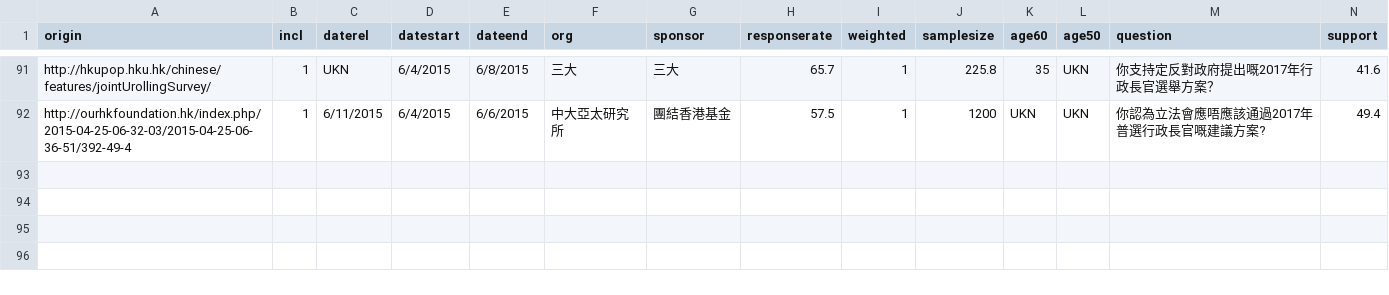
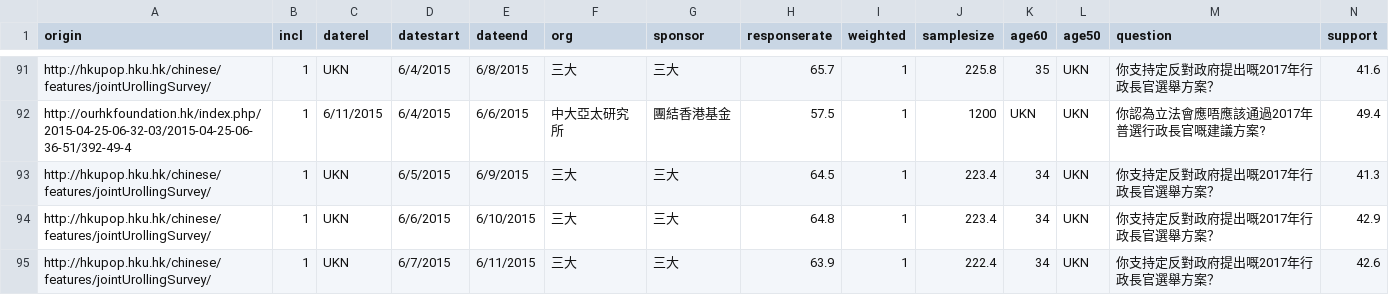
Before and after one commit to chainsawriot/chainsawriot.github.io, a CSV file: pocket/pocketsorted.csv, drawn as a sheet; only a part is shown, gaps mark what is left out; rows hold the shown columns only; the diff names each change by its address in the sheet, - before the commit and + after, or states it on an @@ line.

```diff
--- a/pocket/pocketsorted.csv
+++ b/pocket/pocketsorted.csv
+row 93: http://hkupop.hku.hk/chinese/features/jointUrollingSurvey/ | 1 | UKN | 6/5/2015 | 6/9/2015 | 三大 | 三大 | 64.5 | 1 | 223.4 | 34 | UKN | 你支持定反對政府提出嘅2017年行政長官選舉方案？ | 41.3
+row 94: http://hkupop.hku.hk/chinese/features/jointUrollingSurvey/ | 1 | UKN | 6/6/2015 | 6/10/2015 | 三大 | 三大 | 64.8 | 1 | 223.4 | 34 | UKN | 你支持定反對政府提出嘅2017年行政長官選舉方案？ | 42.9
+row 95: http://hkupop.hku.hk/chinese/features/jointUrollingSurvey/ | 1 | UKN | 6/7/2015 | 6/11/2015 | 三大 | 三大 | 63.9 | 1 | 222.4 | 34 | UKN | 你支持定反對政府提出嘅2017年行政長官選舉方案？ | 42.6
```
Also changed, not shown: pocket/smoothed.csv, 1 other file.
